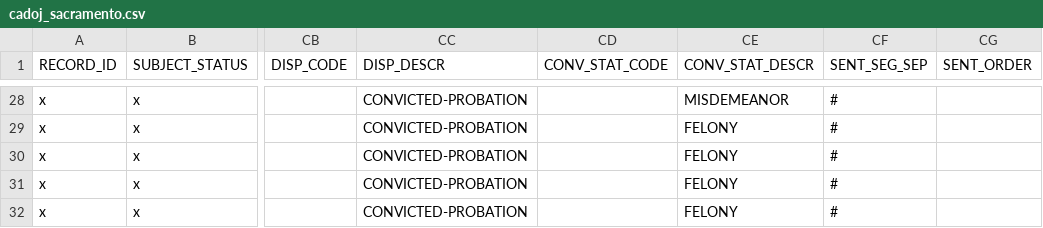
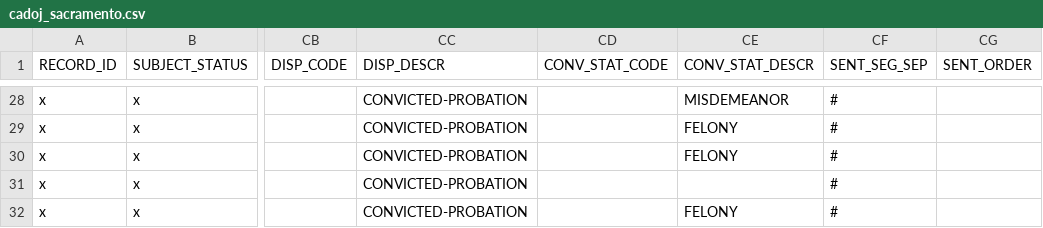
Before and after one commit to codeforamerica/gogen_pilots, a CSV file: test_fixtures/sacramento/cadoj_sacramento.csv, drawn as a sheet; only a part is shown, gaps mark what is left out; the diff names each change by its address in the sheet, - before the commit and + after, or states it on an @@ line.

Commit message:
Improved reporting on impact
* use OFFENSE_TOC row if CONV_STAT_DESCR is unavailable

Co-authored-by: Symonne Singleton <symonne@codeforamerica.org>
Co-authored-by: Zak Auerbach <zak@codeforamerica.org>

```diff
--- a/test_fixtures/sacramento/cadoj_sacramento.csv
+++ b/test_fixtures/sacramento/cadoj_sacramento.csv
-CE31 (CONV_STAT_DESCR): FELONY
+CE31 (CONV_STAT_DESCR): (empty)
```
Also changed, not shown: test_fixtures/sacramento/doj_sacramento_results.csv, 4 other files.
